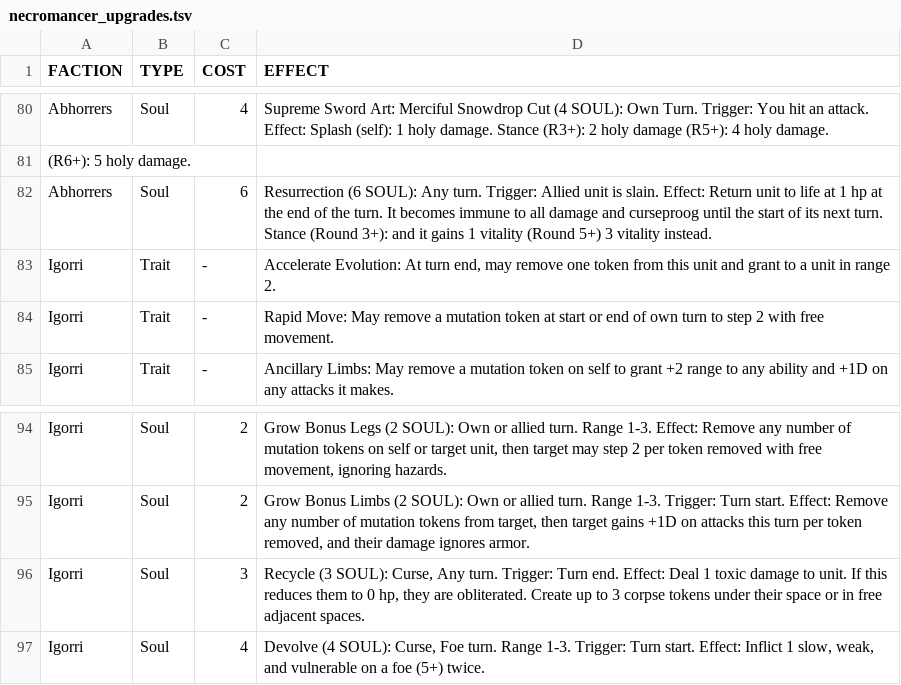
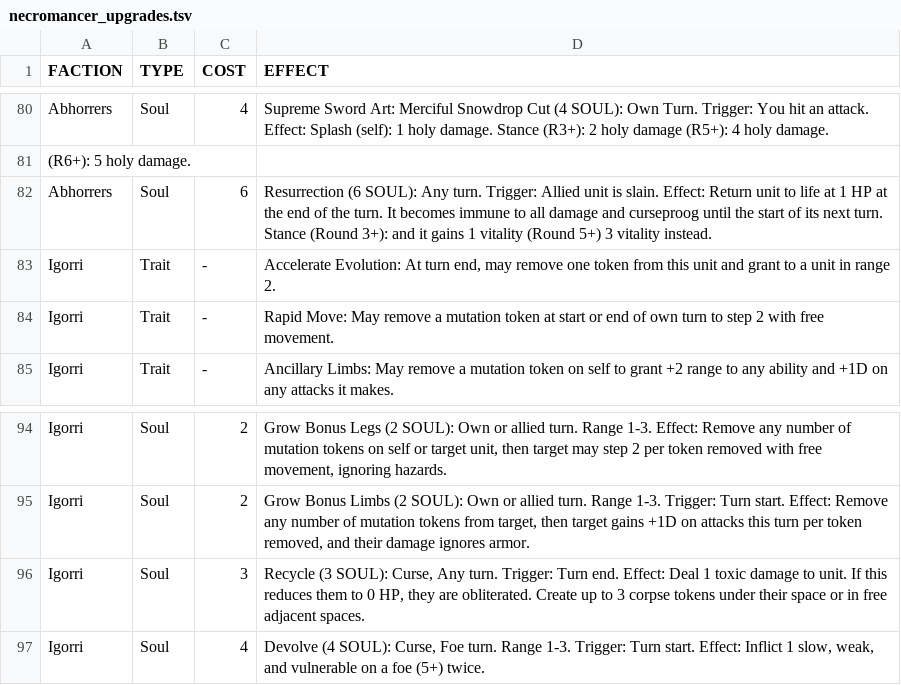
Before and after one commit to P1nkL1on/maleghast_volvadani, a TSV file: units/necromancer_upgrades.tsv, drawn as a sheet; only a part is shown, gaps mark what is left out; the diff covers the shown part only.

```diff
--- a/units/necromancer_upgrades.tsv
+++ b/units/necromancer_upgrades.tsv
@@ -82,2 +82,2 @@ Abhorrers	Soul	4	Supreme Sword Art: Merciful Snowdrop Cut (4 SOUL): Own Turn. Tr
-Abhorrers	Soul	6	Resurrection (6 SOUL): Any turn. Trigger: Allied unit is slain. Effect: Return unit to life at 1 hp at the end of the turn. It becomes immune to all damage and curseproog until the start of its next turn. Stance (Round 3+): and it gains 1 vitality (Round 5+) 3 vitality instead.
+Abhorrers	Soul	6	Resurrection (6 SOUL): Any turn. Trigger: Allied unit is slain. Effect: Return unit to life at 1 HP at the end of the turn. It becomes immune to all damage and curseproog until the start of its next turn. Stance (Round 3+): and it gains 1 vitality (Round 5+) 3 vitality instead.
 Igorri	Trait	-	"Accelerate Evolution: At turn end, may remove one token from this unit and grant to a unit in range 2."
@@ -95,3 +95,3 @@ Igorri	Soul	2	"Grow Bonus Legs (2 SOUL): Own or allied turn. Range 1-3. Effect:
 Igorri	Soul	2	"Grow Bonus Limbs (2 SOUL): Own or allied turn. Range 1-3. Trigger: Turn start. Effect: Remove any number of mutation tokens from target, then target gains +1D on attacks this turn per token removed, and their damage ignores armor."
-Igorri	Soul	3	"Recycle (3 SOUL): Curse, Any turn. Trigger: Turn end. Effect: Deal 1 toxic damage to unit. If this reduces them to 0 hp, they are obliterated. Create up to 3 corpse tokens under their space or in free adjacent spaces."
+Igorri	Soul	3	"Recycle (3 SOUL): Curse, Any turn. Trigger: Turn end. Effect: Deal 1 toxic damage to unit. If this reduces them to 0 HP, they are obliterated. Create up to 3 corpse tokens under their space or in free adjacent spaces."
 Igorri	Soul	4	"Devolve (4 SOUL): Curse, Foe turn. Range 1-3. Trigger: Turn start. Effect: Inflict 1 slow, weak, and vulnerable on a foe (5+) twice."
```
Also changed, not shown: 16 added rows and 11 edited cells elsewhere in this file, 7 other files.
